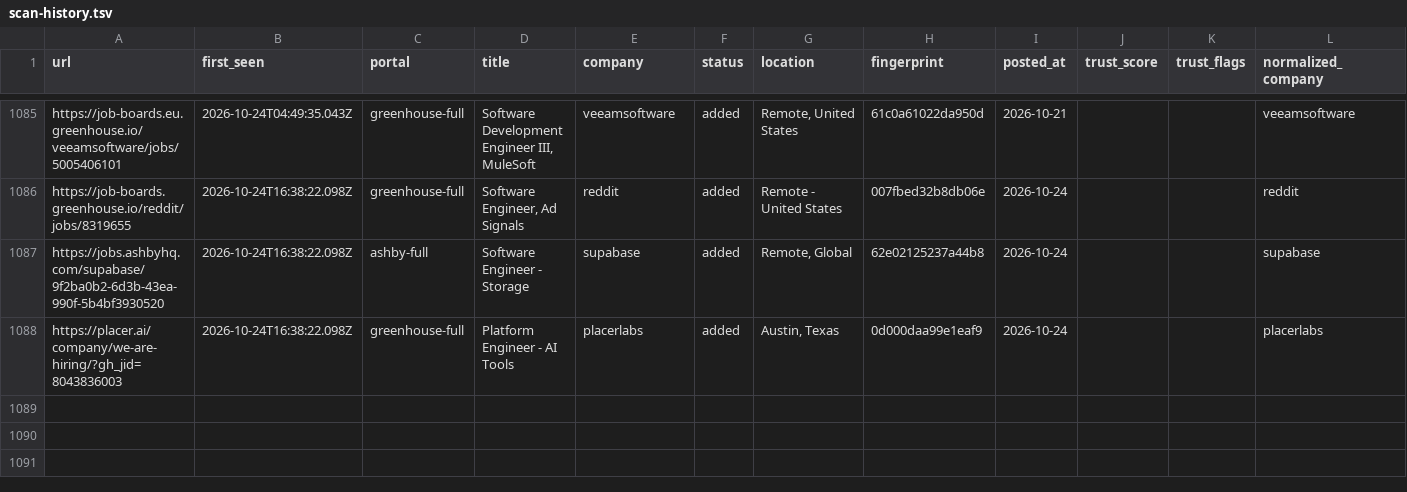
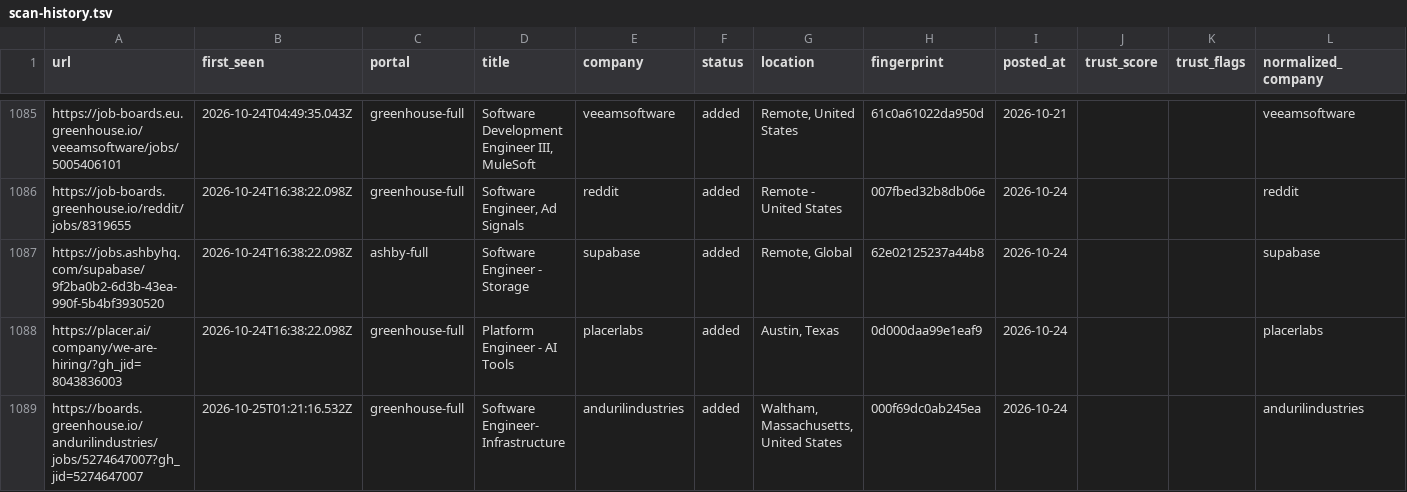
Before and after one commit to manavmalavia18/scoutgrid, a TSV file: data/scan-history.tsv, drawn as a sheet; only a part is shown, gaps mark what is left out.

```diff
--- a/data/scan-history.tsv
+++ b/data/scan-history.tsv
@@ -1088 +1088,2 @@ https://jobs.ashbyhq.com/supabase/9f2ba0b2-6d3b-43ea-990f-5b4bf3930520	2026-10-2
 https://placer.ai/company/we-are-hiring/?gh_jid=8043836003	2026-10-24T16:38:22.098Z	greenhouse-full	Platform Engineer - AI Tools	placerlabs	added	Austin, Texas	0d000daa99e1eaf9	2026-10-24			placerlabs
+https://boards.greenhouse.io/andurilindustries/jobs/5274647007?gh_jid=5274647007	2026-10-25T01:21:16.532Z	greenhouse-full	Software Engineer- Infrastructure	andurilindustries	added	Waltham, Massachusetts, United States	000f69dc0ab245ea	2026-10-24			andurilindustries
```
Also changed, not shown: 3 other files.
